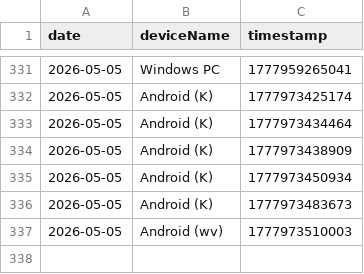
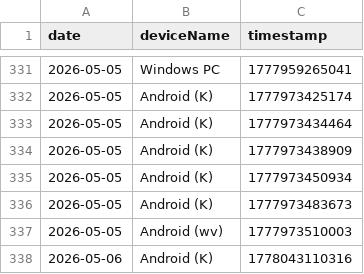
Before and after one commit to 3omarhs/crtv-rarities-products, a CSV file: data/visit_logs.csv, drawn as a sheet; only a part is shown, gaps mark what is left out.

Commit message:
Tracking: New Visit

```diff
--- a/data/visit_logs.csv
+++ b/data/visit_logs.csv
@@ -337 +337,2 @@ date,deviceName,timestamp
 2026-05-05,Android (wv),1777973510003
+2026-05-06,Android (K),1778043110316
```
